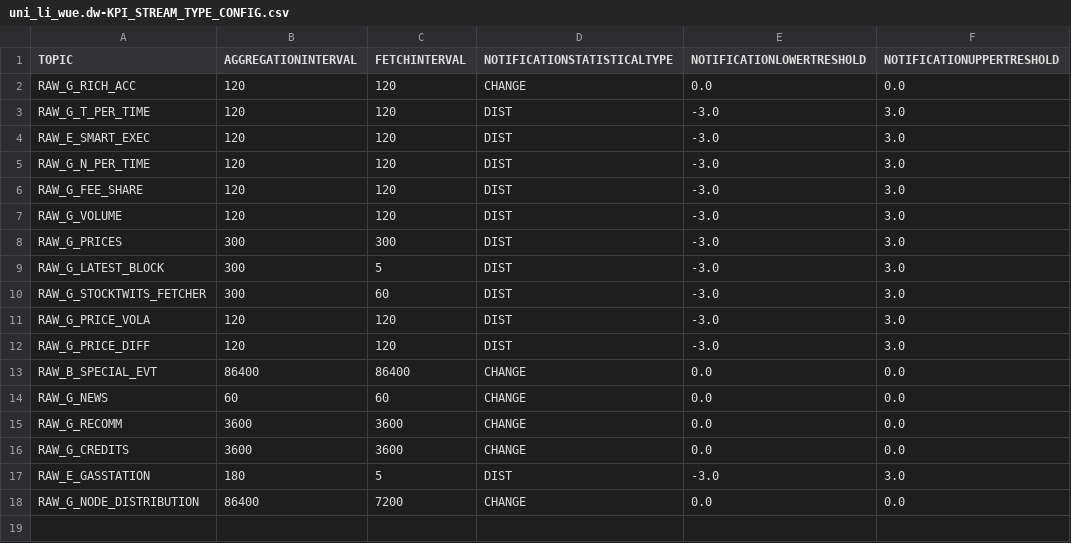
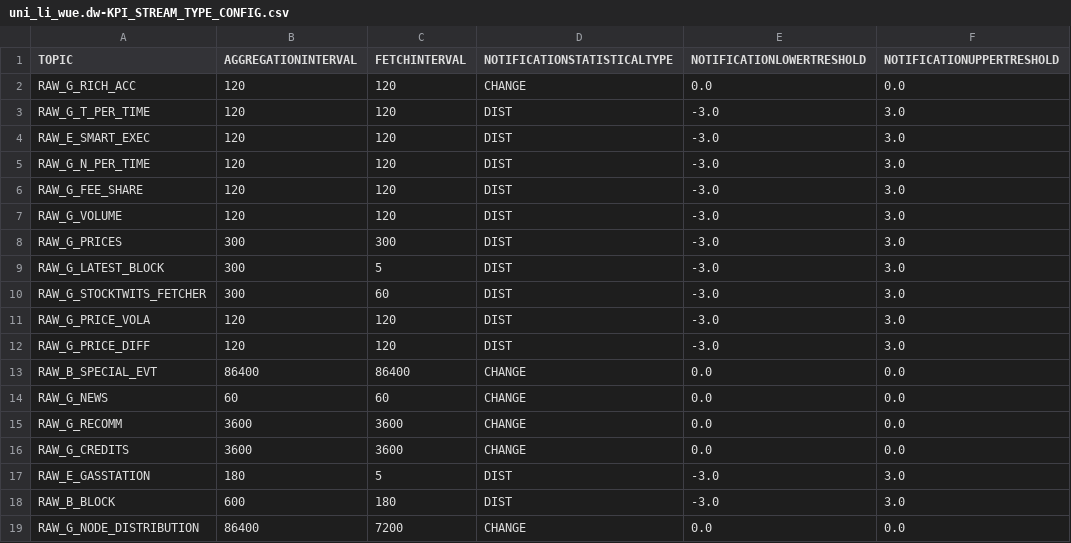
Before and after one commit to lirudayam/uni-li-wue-project-seminar, a CSV file: dw-sac-middleware/db/src/uni_li_wue.dw-KPI_STREAM_TYPE_CONFIG.csv, drawn as a sheet; the diff names each change by its address in the sheet, - before the commit and + after, or states it on an @@ line.

```diff
--- a/dw-sac-middleware/db/src/uni_li_wue.dw-KPI_STREAM_TYPE_CONFIG.csv
+++ b/dw-sac-middleware/db/src/uni_li_wue.dw-KPI_STREAM_TYPE_CONFIG.csv
+row 18: RAW_B_BLOCK | 600 | 180 | DIST | -3.0 | 3.0
```
Also changed, not shown: 8 other files.
